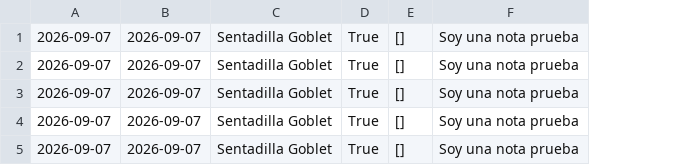
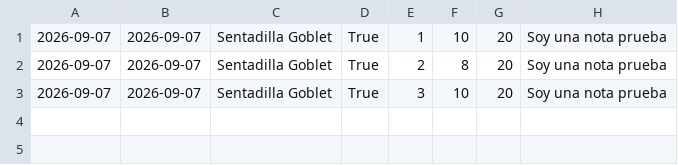
Before and after one commit to BDiaz-L/gym-traker, a CSV file: data/entrenamientos.csv, drawn as a sheet; removed rows and columns are numbered as before the commit, all else as after; the diff names each change by its address in the sheet, - before the commit and + after, or states it on an @@ line.

```diff
--- a/data/entrenamientos.csv
+++ b/data/entrenamientos.csv
-column E, rows 1-3: all []
+column E, rows 1-3: 1 | 2 | 3
+column F, rows 1-3: 10 | 8 | 10
+column G, rows 1-3: all 20
-row 4: 2026-09-07 | 2026-09-07 | Sentadilla Goblet | True | [] | Soy una nota prueba
-row 5: 2026-09-07 | 2026-09-07 | Sentadilla Goblet | True | [] | Soy una nota prueba
```
Also changed, not shown: 3 other files.
